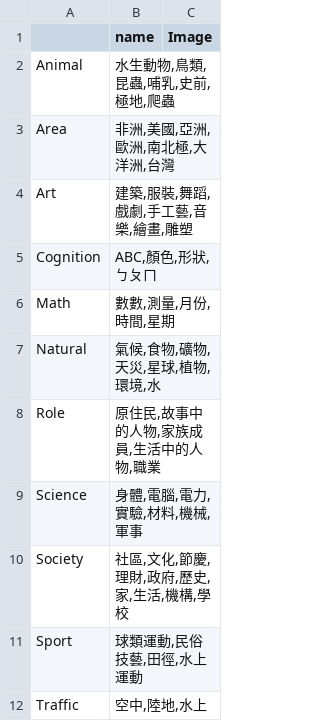
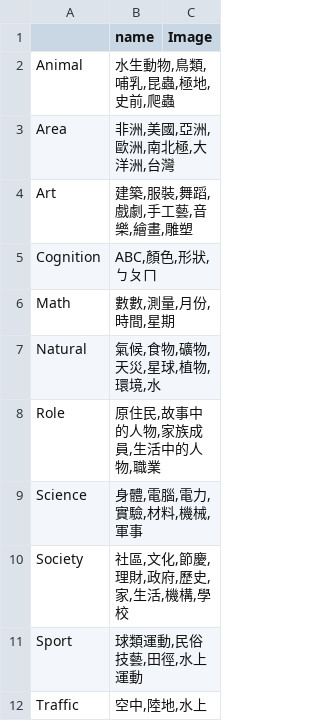
Before and after one commit to shinyi866/Library_UnityProject, a CSV file: Assets/Resources/BookItemsData.csv, drawn as a sheet.

```diff
--- a/Assets/Resources/BookItemsData.csv
+++ b/Assets/Resources/BookItemsData.csv
@@ -1,3 +1,3 @@
 ,name,Image
-Animal,"水生動物,鳥類,昆蟲,哺乳,史前,極地,爬蟲",
+Animal,"水生動物,鳥類,哺乳,昆蟲,極地,史前,爬蟲",
 Area,"非洲,美國,亞洲,歐洲,南北極,大洋洲,台灣",
```
Also changed, not shown: 34 other files.
